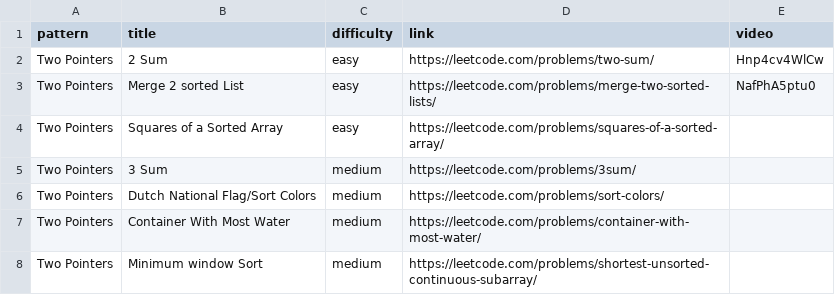
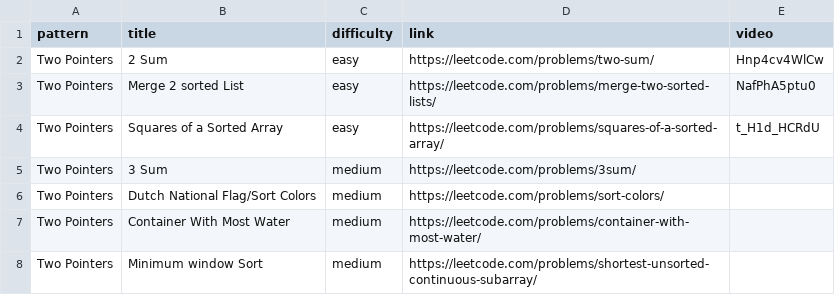
Before and after one commit to sauravgupta2800/coding-patterns, a CSV file: src/coding-patterns-questions.csv, drawn as a sheet; only a part is shown.

```diff
--- a/src/coding-patterns-questions.csv
+++ b/src/coding-patterns-questions.csv
@@ -3,3 +3,3 @@ Two Pointers,2 Sum,easy,https://leetcode.com/problems/two-sum/,Hnp4cv4WlCw
 Two Pointers,Merge 2 sorted List,easy,https://leetcode.com/problems/merge-two-sorted-lists/,NafPhA5ptu0
-Two Pointers,Squares of a Sorted Array,easy,https://leetcode.com/problems/squares-of-a-sorted-array/,
+Two Pointers,Squares of a Sorted Array,easy,https://leetcode.com/problems/squares-of-a-sorted-array/,t_H1d_HCRdU
 Two Pointers,3 Sum,medium,https://leetcode.com/problems/3sum/,
```
Also changed, not shown: 1 other file.
